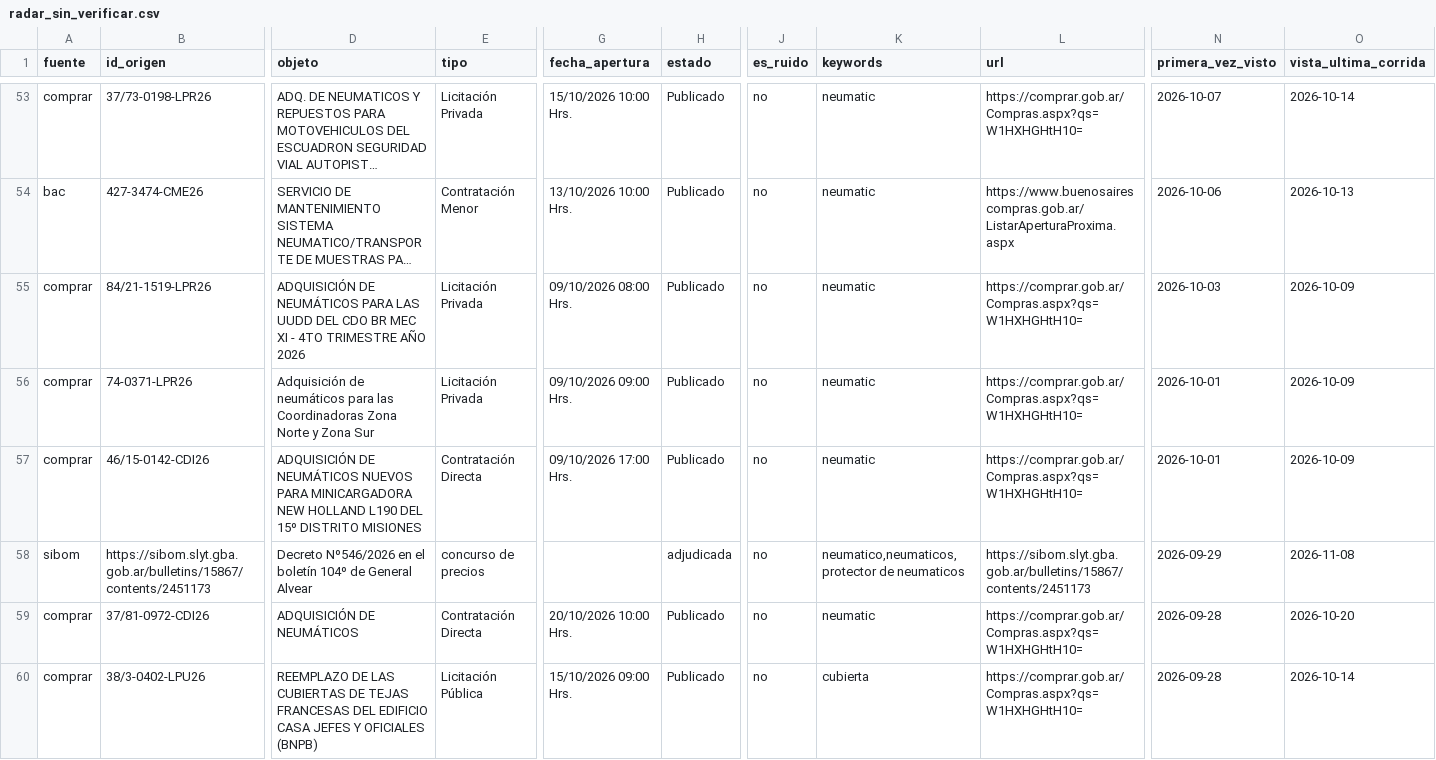
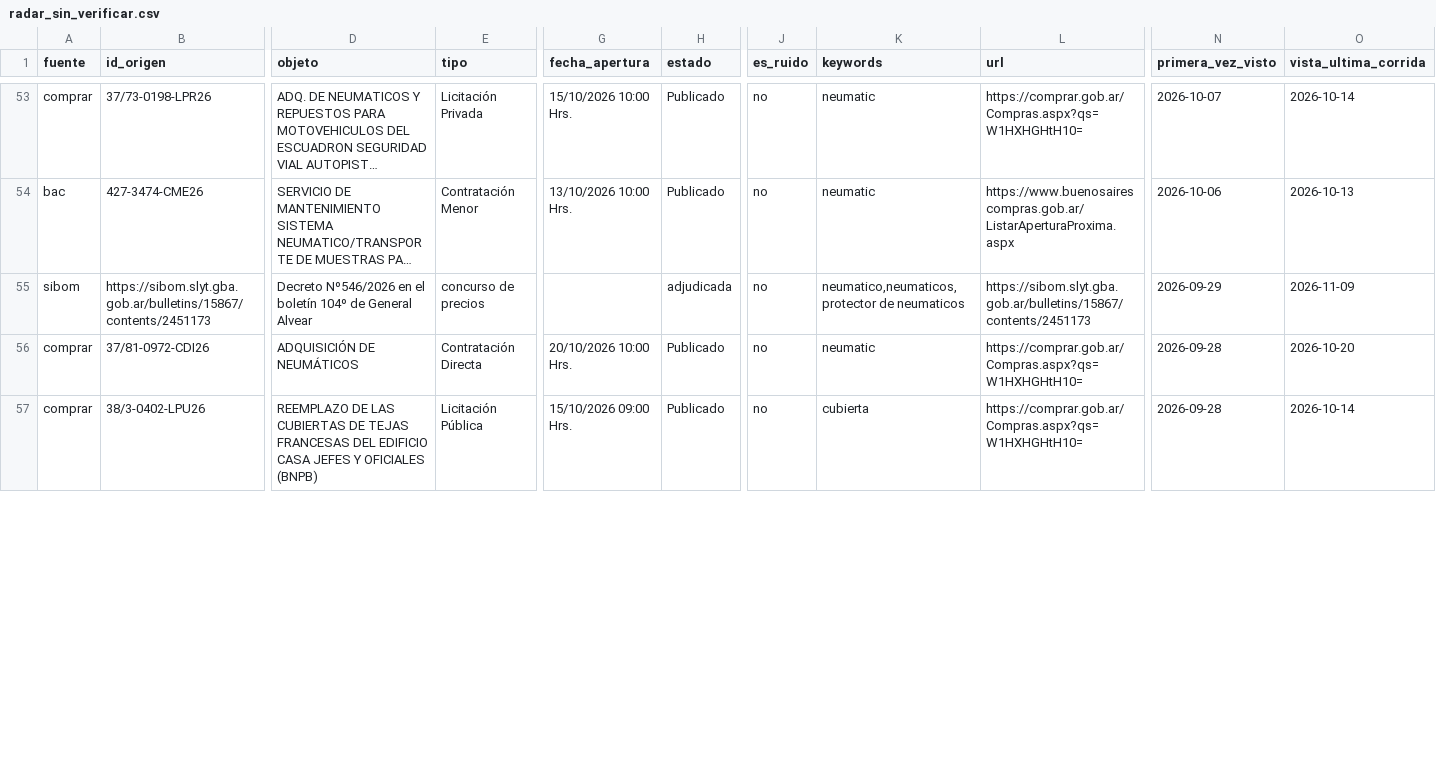
Before and after one commit to Santino530/radar-licitaciones, a CSV file: data/radar_sin_verificar.csv, drawn as a sheet; only a part is shown, gaps mark what is left out; long unchanged cells end in …; removed rows and columns are numbered as before the commit, all else as after; rows hold the shown columns only; the diff covers the shown part only; the diff names each change by its address in the sheet, - before the commit and + after, or states it on an @@ line.

Commit message:
Radar: corrida 2026-11-09 00:34 UTC

```diff
--- a/data/radar_sin_verificar.csv
+++ b/data/radar_sin_verificar.csv
-row 55: comprar | 84/21-1519-LPR26 | ADQUISICIÓN DE NEUMÁTICOS PARA LAS UUDD DEL CDO BR MEC XI - 4TO TRIMESTRE AÑO 2026 | Licitación Privada | 09/10/2026 08:00 Hrs. | Publicado | no | neumatic | https://comprar.gob.ar/Compras.aspx?qs=W1HXHGHtH10= | 2026-10-03 | 2026-10-09
-row 56: comprar | 74-0371-LPR26 | Adquisición de neumáticos para las Coordinadoras Zona Norte y Zona Sur | Licitación Privada | 09/10/2026 09:00 Hrs. | Publicado | no | neumatic | https://comprar.gob.ar/Compras.aspx?qs=W1HXHGHtH10= | 2026-10-01 | 2026-10-09
-row 57: comprar | 46/15-0142-CDI26 | ADQUISICIÓN DE NEUMÁTICOS NUEVOS PARA MINICARGADORA NEW HOLLAND L190 DEL 15º DISTRITO MISIONES | Contratación Directa | 09/10/2026 17:00 Hrs. | Publicado | no | neumatic | https://comprar.gob.ar/Compras.aspx?qs=W1HXHGHtH10= | 2026-10-01 | 2026-10-09
-O55 (vista_ultima_corrida): 2026-11-08
+O55 (vista_ultima_corrida): 2026-11-09
```
Also changed, not shown: 2 removed rows and 23 edited cells elsewhere in this file, data/historico.csv, 2 other files.
